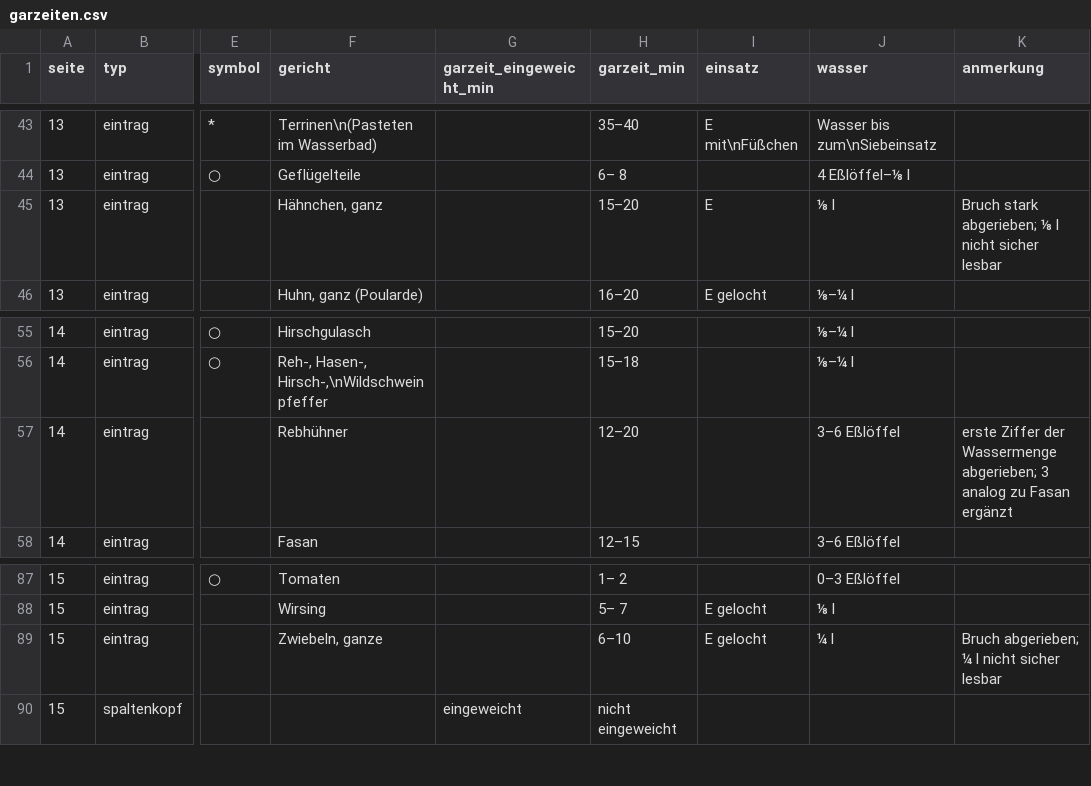
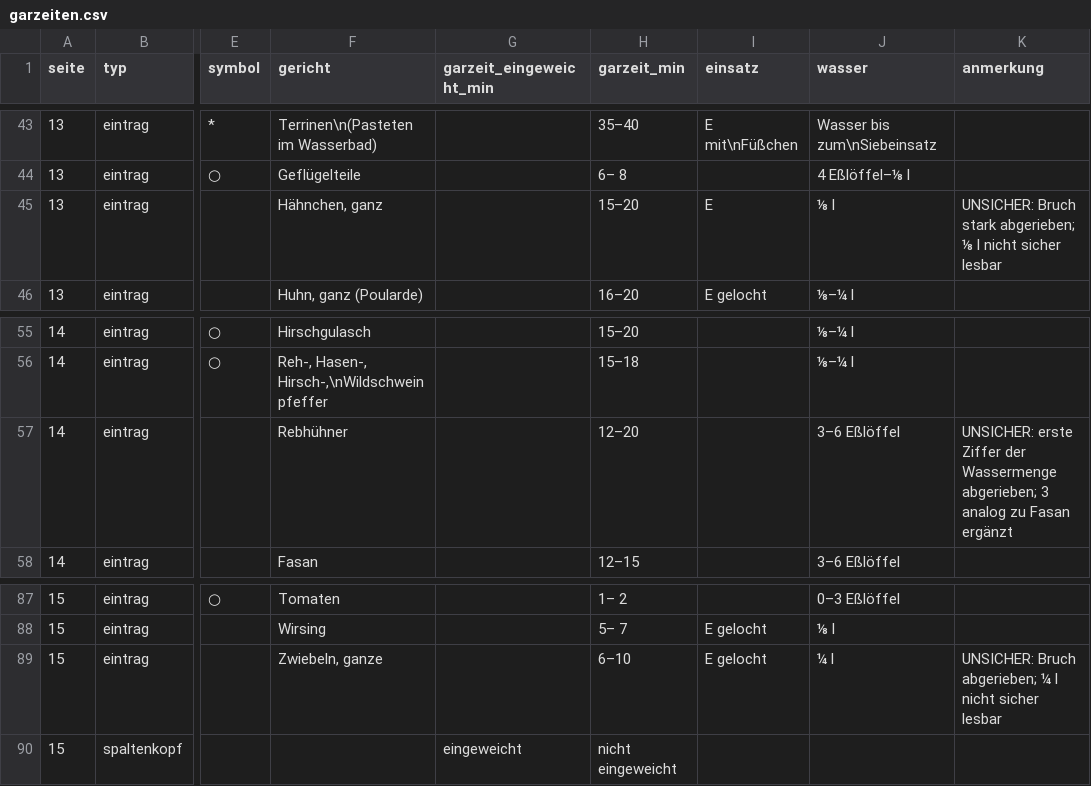
Before and after one commit to NiklasNeugebauer/test, a CSV file: garzeiten/garzeiten.csv, drawn as a sheet; only a part is shown, gaps mark what is left out; the diff covers the shown part only; the diff names each change by its address in the sheet, - before the commit and + after, or states it on an @@ line.

```diff
--- a/garzeiten/garzeiten.csv
+++ b/garzeiten/garzeiten.csv
-K45 (anmerkung): Bruch stark…
+K45 (anmerkung): UNSICHER: Bruch stark…
-K57 (anmerkung): erste Ziffer…
+K57 (anmerkung): UNSICHER: erste Ziffer…
-K89 (anmerkung): Bruch abgerieben;…
+K89 (anmerkung): UNSICHER: Bruch abgerieben;…
```
Also changed, not shown: 13 edited cells elsewhere in this file, 35 other files.
